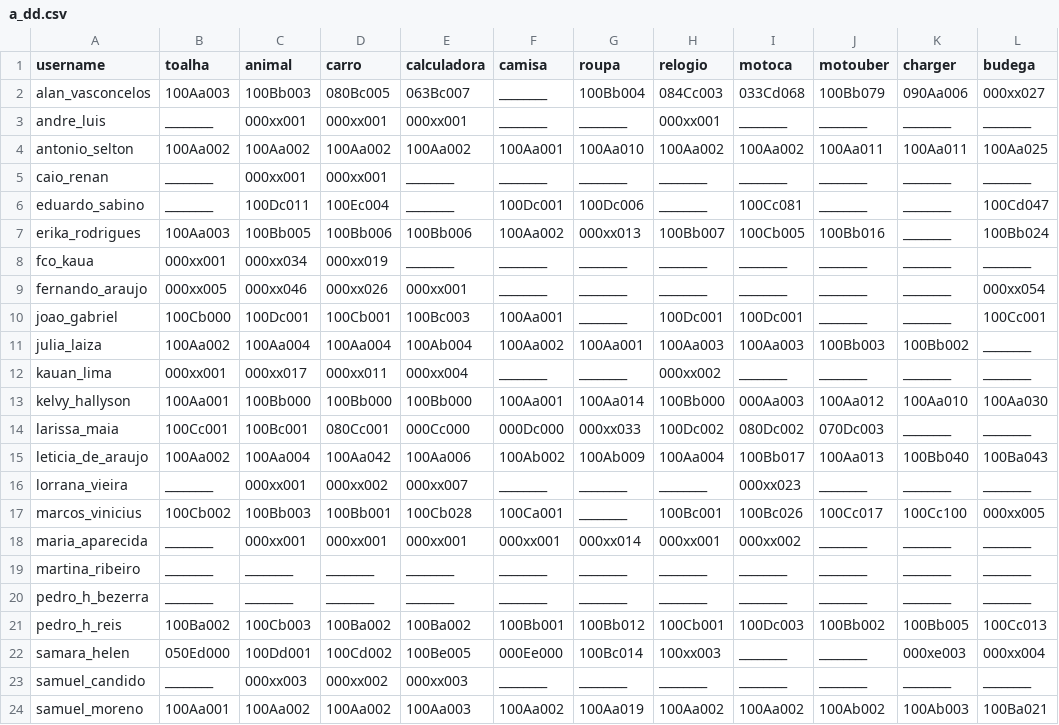
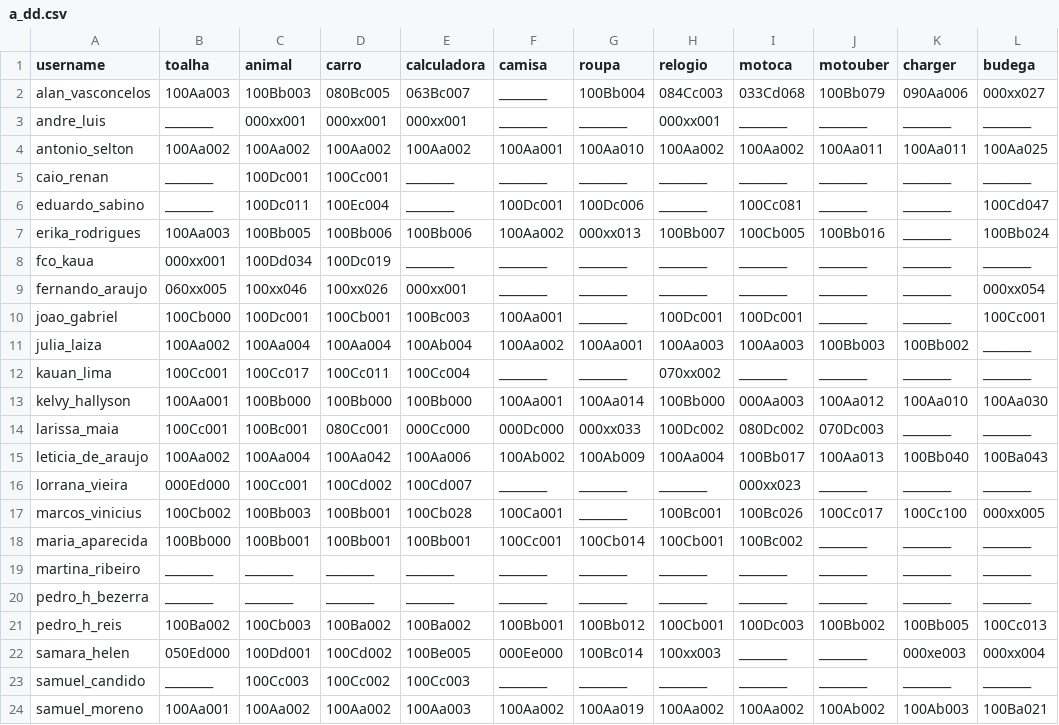
Before and after one commit to senapk/collect, a CSV file: a_dd.csv, drawn as a sheet; only a part is shown; the diff covers the shown part only; the diff names each change by its address in the sheet, - before the commit and + after, or states it on an @@ line.

```diff
--- a/a_dd.csv
+++ b/a_dd.csv
-C5 (animal): 000xx001
+C5 (animal): 100Dc001
-D5 (carro): 000xx001
+D5 (carro): 100Cc001
-C8 (animal): 000xx034
+C8 (animal): 100Dd034
-D8 (carro): 000xx019
+D8 (carro): 100Dc019
-B9 (toalha): 000xx005
+B9 (toalha): 060xx005
-C9 (animal): 000xx046
+C9 (animal): 100xx046
-D9 (carro): 000xx026
+D9 (carro): 100xx026
-B12 (toalha): 000xx001
+B12 (toalha): 100Cc001
-C12 (animal): 000xx017
+C12 (animal): 100Cc017
-D12 (carro): 000xx011
+D12 (carro): 100Cc011
-E12 (calculadora): 000xx004
+E12 (calculadora): 100Cc004
-H12 (relogio): 000xx002
+H12 (relogio): 070xx002
-B16 (toalha): ________
+B16 (toalha): 000Ed000
-C16 (animal): 000xx001
+C16 (animal): 100Cc001
-D16 (carro): 000xx002
+D16 (carro): 100Cd002
-E16 (calculadora): 000xx007
+E16 (calculadora): 100Cd007
-B18 (toalha): ________
+B18 (toalha): 100Bb000
-C18 (animal): 000xx001
+C18 (animal): 100Bb001
-D18 (carro): 000xx001
+D18 (carro): 100Bb001
-E18 (calculadora): 000xx001
+E18 (calculadora): 100Bb001
-F18 (camisa): 000xx001
+F18 (camisa): 100Cc001
-G18 (roupa): 000xx014
+G18 (roupa): 100Cb014
-H18 (relogio): 000xx001
+H18 (relogio): 100Cb001
-I18 (motoca): 000xx002
+I18 (motoca): 100Bc002
-C23 (animal): 000xx003
+C23 (animal): 100Cc003
-D23 (carro): 000xx002
+D23 (carro): 100Cc002
-E23 (calculadora): 000xx003
+E23 (calculadora): 100Cc003
```
Also changed, not shown: 23 edited cells elsewhere in this file, b_dd.csv, ec.csv, 2 other files.
